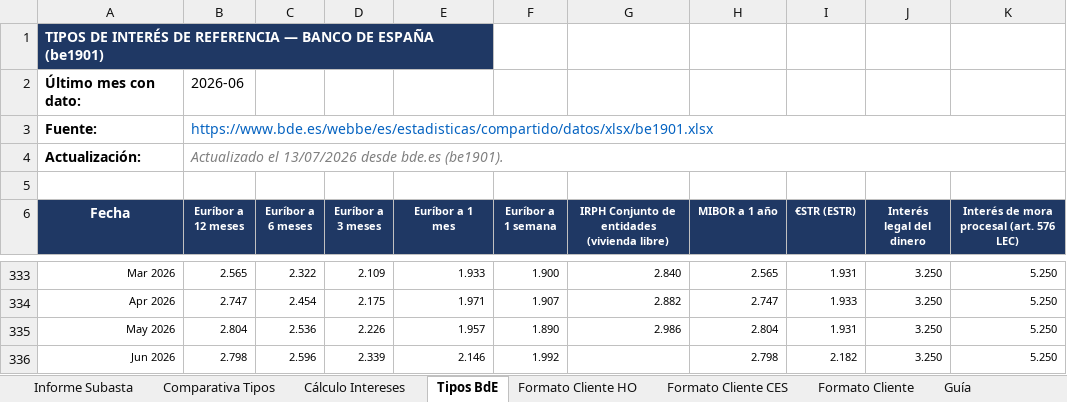
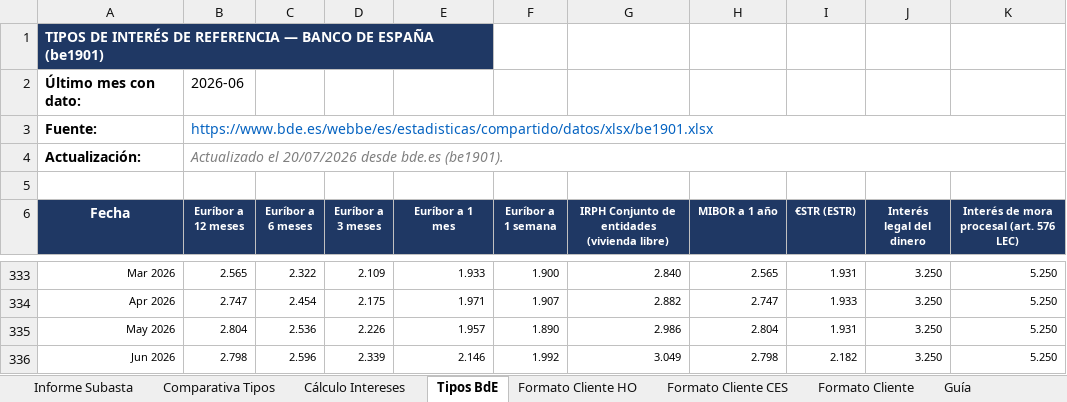
Before and after one commit to JuanjoPrada/calculosFS, an Excel workbook: public/plantilla/Calculo_Deuda_y_Subasta.xlsx, sheet Tipos BdE, drawn as a sheet; only a part is shown, gaps mark what is left out; values as stored, in another font and other column widths than the file's, no borders; the diff names each change by its address in the sheet, - before the commit and + after, or states it on an @@ line.

```diff
--- a/public/plantilla/Calculo_Deuda_y_Subasta.xlsx (sheet Tipos BdE)
+++ b/public/plantilla/Calculo_Deuda_y_Subasta.xlsx (sheet Tipos BdE)
-B4 (Euríbor a 12 meses): Actualizado el 13/07/2026 desde bde.es…
+B4 (Euríbor a 12 meses): Actualizado el 20/07/2026 desde bde.es…
-G336: (empty)
+G336: 3.049
```
Also changed, not shown: sheet Cálculo Intereses, sheet Informe Subasta, sheet Formato Cliente HO, sheet Formato Cliente, sheet Formato Cliente CES, sheet Comparativa Tipos, charts or pictures, 2 other files.
